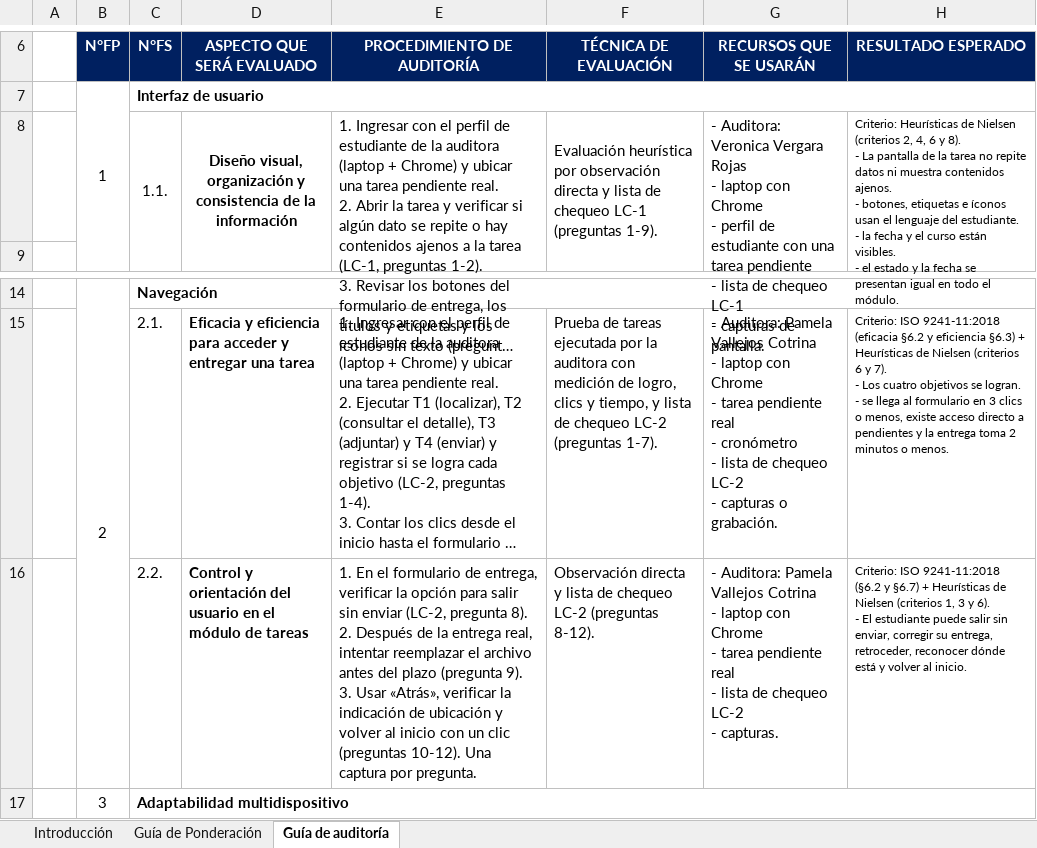
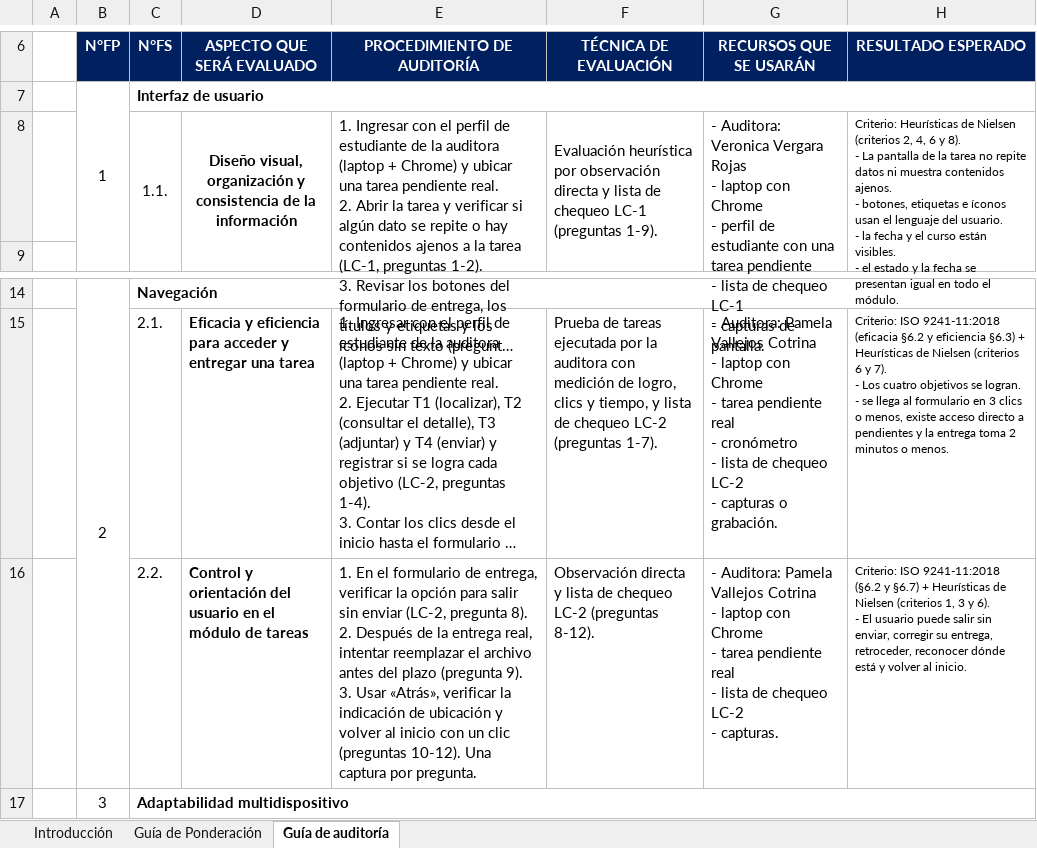
Before and after one commit to ver20/AUDITORIA, an Excel workbook: PLANIFICACION_corregida/Actividad de Aprendizaje 05 - GP y GA (v5).xlsx, sheet Guía de auditoría, drawn as a sheet; only a part is shown, gaps mark what is left out; long unchanged cells end in …; values as stored, in another font and other column widths than the file's, no borders; ↵ is a line break in a cell; the diff names each change by its address in the sheet, - before the commit and + after, or states it on an @@ line.

```diff
--- a/PLANIFICACION_corregida/Actividad de Aprendizaje 05 - GP y GA (v5).xlsx (sheet Guía de auditoría)
+++ b/PLANIFICACION_corregida/Actividad de Aprendizaje 05 - GP y GA (v5).xlsx (sheet Guía de auditoría)
-H8 (RESULTADO ESPERADO): …lenguaje del estudiante. ↵ - la…
+H8 (RESULTADO ESPERADO): …lenguaje del usuario. ↵ - la…
-H16 (RESULTADO ESPERADO): …- El estudiante puede salir…
+H16 (RESULTADO ESPERADO): …- El usuario puede salir…
```
Also changed, not shown: INSTRUMENTO/Actividad de Aprendizaje 06 - Instrumento B-Learning (Tareas).xlsx, 5 other files.
